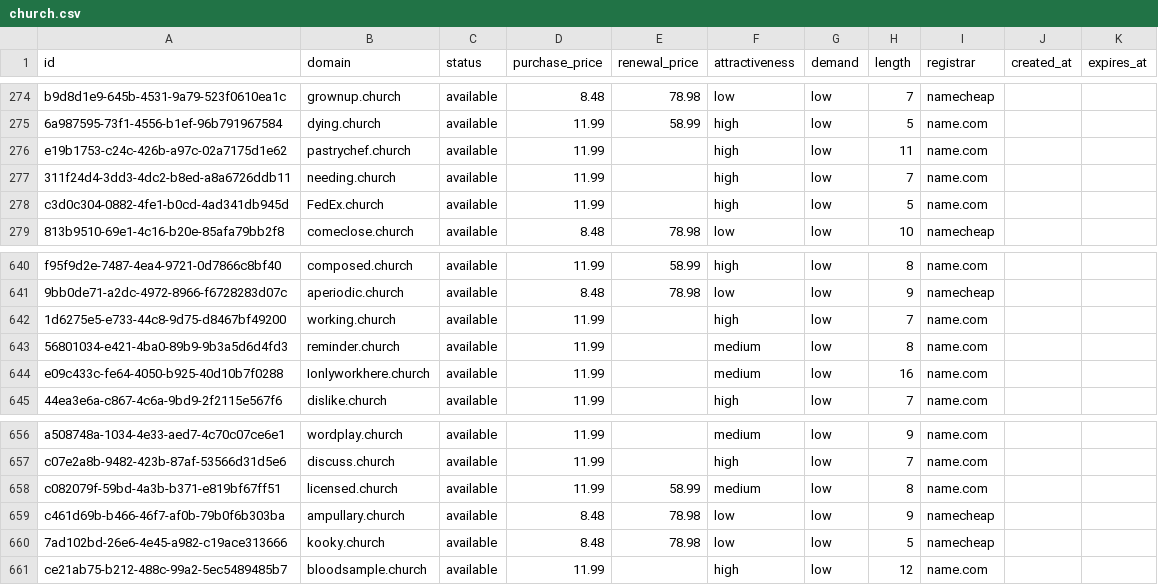
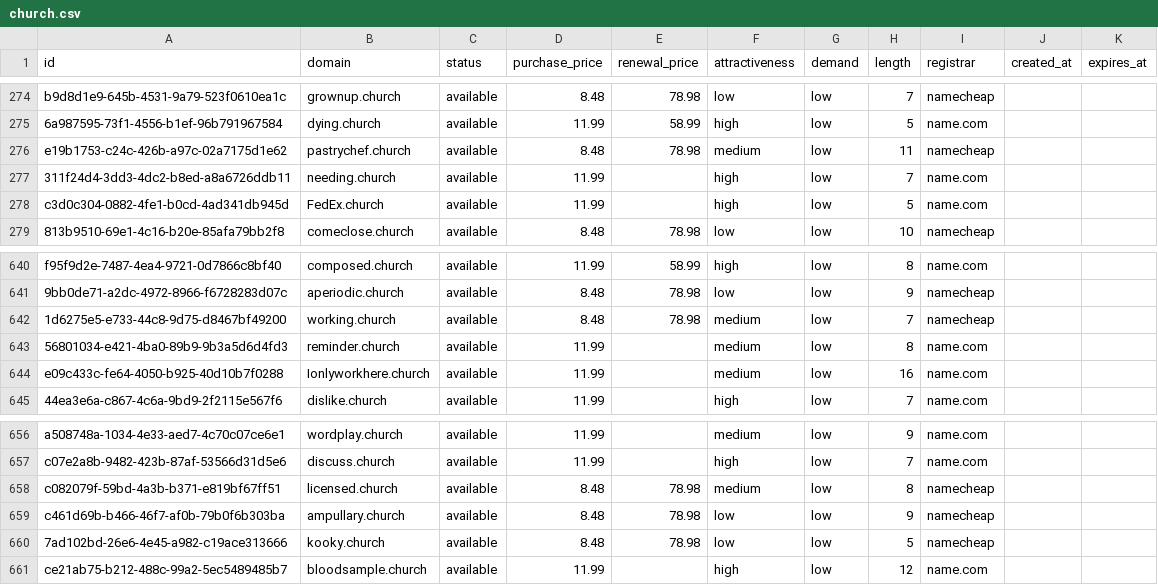
Before and after one commit to UniqueDomains/church-oneword-domains, a CSV file: church.csv, drawn as a sheet; only a part is shown, gaps mark what is left out.

Commit message:
Domains update

```diff
--- a/church.csv
+++ b/church.csv
@@ -275,3 +275,3 @@ b9d8d1e9-645b-4531-9a79-523f0610ea1c,grownup.church,available,8.48,78.98,low,low
 6a987595-73f1-4556-b1ef-96b791967584,dying.church,available,11.99,58.99,high,low,5,name.com,,
-e19b1753-c24c-426b-a97c-02a7175d1e62,pastrychef.church,available,11.99,,high,low,11,name.com,,
+e19b1753-c24c-426b-a97c-02a7175d1e62,pastrychef.church,available,8.48,78.98,medium,low,11,namecheap,,
 311f24d4-3dd3-4dc2-b8ed-a8a6726ddb11,needing.church,available,11.99,,high,low,7,name.com,,
@@ -641,3 +641,3 @@ f95f9d2e-7487-4ea4-9721-0d7866c8bf40,composed.church,available,11.99,58.99,high,
 9bb0de71-a2dc-4972-8966-f6728283d07c,aperiodic.church,available,8.48,78.98,low,low,9,namecheap,,
-1d6275e5-e733-44c8-9d75-d8467bf49200,working.church,available,11.99,,high,low,7,name.com,,
+1d6275e5-e733-44c8-9d75-d8467bf49200,working.church,available,8.48,78.98,medium,low,7,namecheap,,
 56801034-e421-4ba0-89b9-9b3a5d6d4fd3,reminder.church,available,11.99,,medium,low,8,name.com,,
@@ -657,3 +657,3 @@ a508748a-1034-4e33-aed7-4c70c07ce6e1,wordplay.church,available,11.99,,medium,low
 c07e2a8b-9482-423b-87af-53566d31d5e6,discuss.church,available,11.99,,high,low,7,name.com,,
-c082079f-59bd-4a3b-b371-e819bf67ff51,licensed.church,available,11.99,58.99,medium,low,8,name.com,,
+c082079f-59bd-4a3b-b371-e819bf67ff51,licensed.church,available,8.48,78.98,medium,low,8,namecheap,,
 c461d69b-b466-46f7-af0b-79b0f6b303ba,ampullary.church,available,8.48,78.98,low,low,9,namecheap,,
```
Also changed, not shown: 4 other files.
